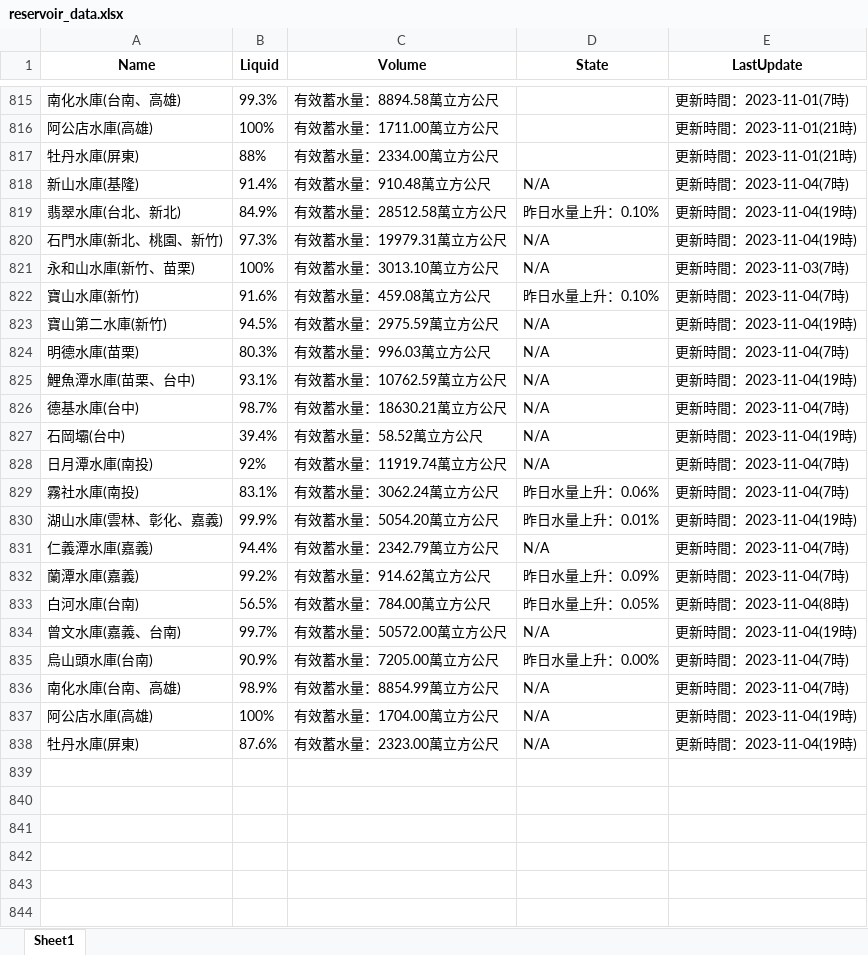
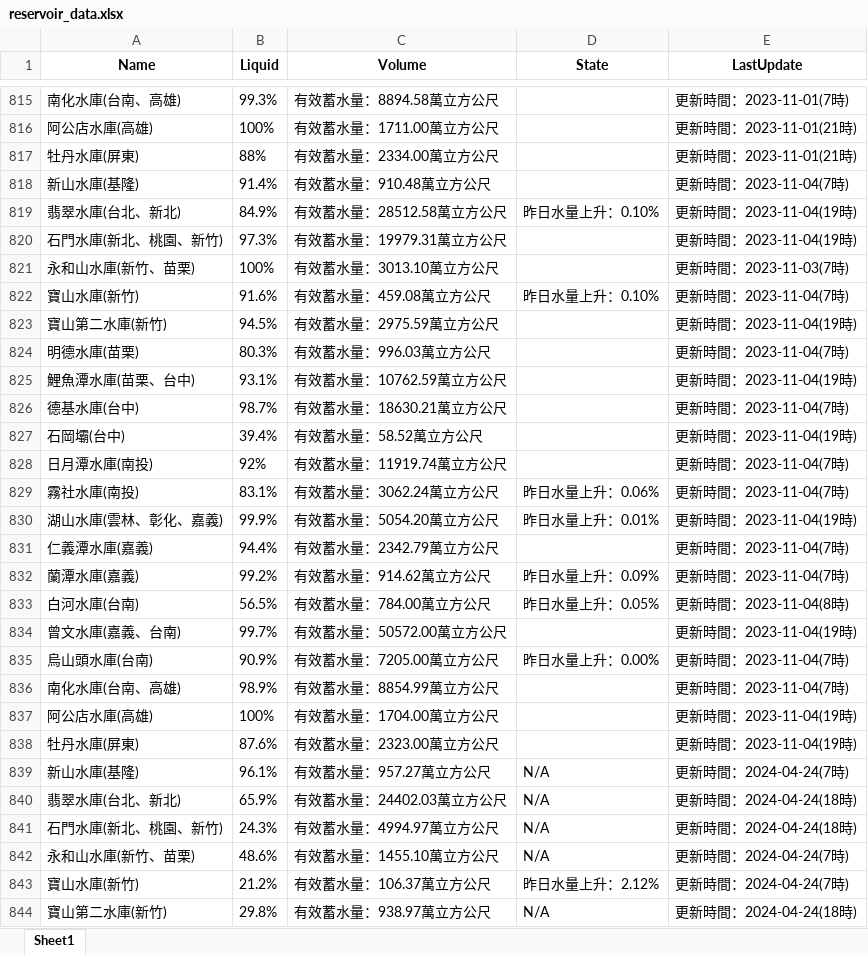
Before and after one commit to faulfish/faulfish, an Excel workbook: Excel/reservoir_data.xlsx, sheet Sheet1, drawn as a sheet; only a part is shown, gaps mark what is left out; values as stored, in another font and other column widths than the file's, no borders; the diff covers the shown part only; the diff names each change by its address in the sheet, - before the commit and + after, or states it on an @@ line.

```diff
--- a/Excel/reservoir_data.xlsx (sheet Sheet1)
+++ b/Excel/reservoir_data.xlsx (sheet Sheet1)
-D818 (State): N/A
+D818 (State): (empty)
-D820:D821 (State): N/A
+D820:D821 (State): (empty)
-D823:D828 (State): N/A
+D823:D828 (State): (empty)
-D831 (State): N/A
+D831 (State): (empty)
-D834 (State): N/A
+D834 (State): (empty)
-D836:D838 (State): N/A
+D836:D838 (State): (empty)
+row 839: 新山水庫(基隆) | 96.1% | 有效蓄水量：957.27萬立方公尺 | N/A | 更新時間：2024-04-24(7時)
+row 840: 翡翠水庫(台北、新北) | 65.9% | 有效蓄水量：24402.03萬立方公尺 | N/A | 更新時間：2024-04-24(18時)
+row 841: 石門水庫(新北、桃園、新竹) | 24.3% | 有效蓄水量：4994.97萬立方公尺 | N/A | 更新時間：2024-04-24(18時)
+row 842: 永和山水庫(新竹、苗栗) | 48.6% | 有效蓄水量：1455.10萬立方公尺 | N/A | 更新時間：2024-04-24(7時)
+row 843: 寶山水庫(新竹) | 21.2% | 有效蓄水量：106.37萬立方公尺 | 昨日水量上升：2.12% | 更新時間：2024-04-24(7時)
+row 844: 寶山第二水庫(新竹) | 29.8% | 有效蓄水量：938.97萬立方公尺 | N/A | 更新時間：2024-04-24(18時)
```
Also changed, not shown: 15 added rows elsewhere in this sheet, Excel/data.xlsx, Excel/hot_keywords.xlsx, 2 other files.
